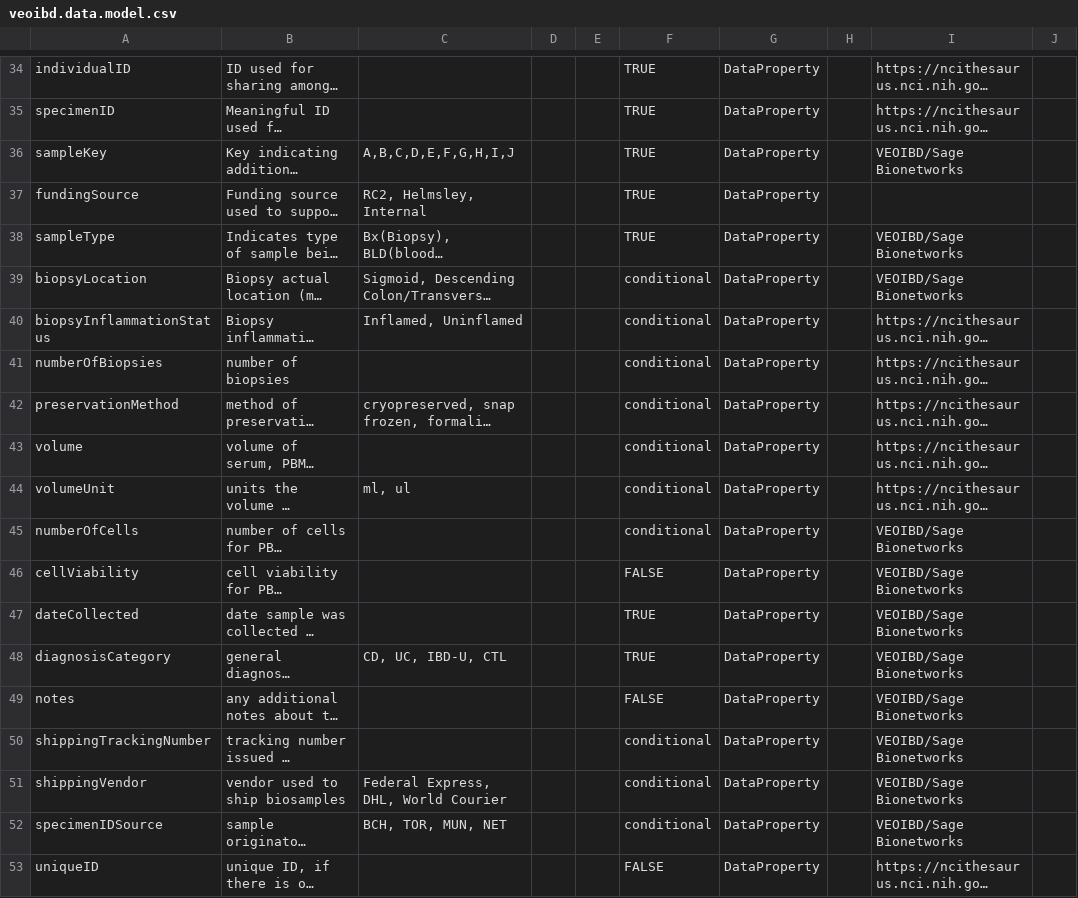
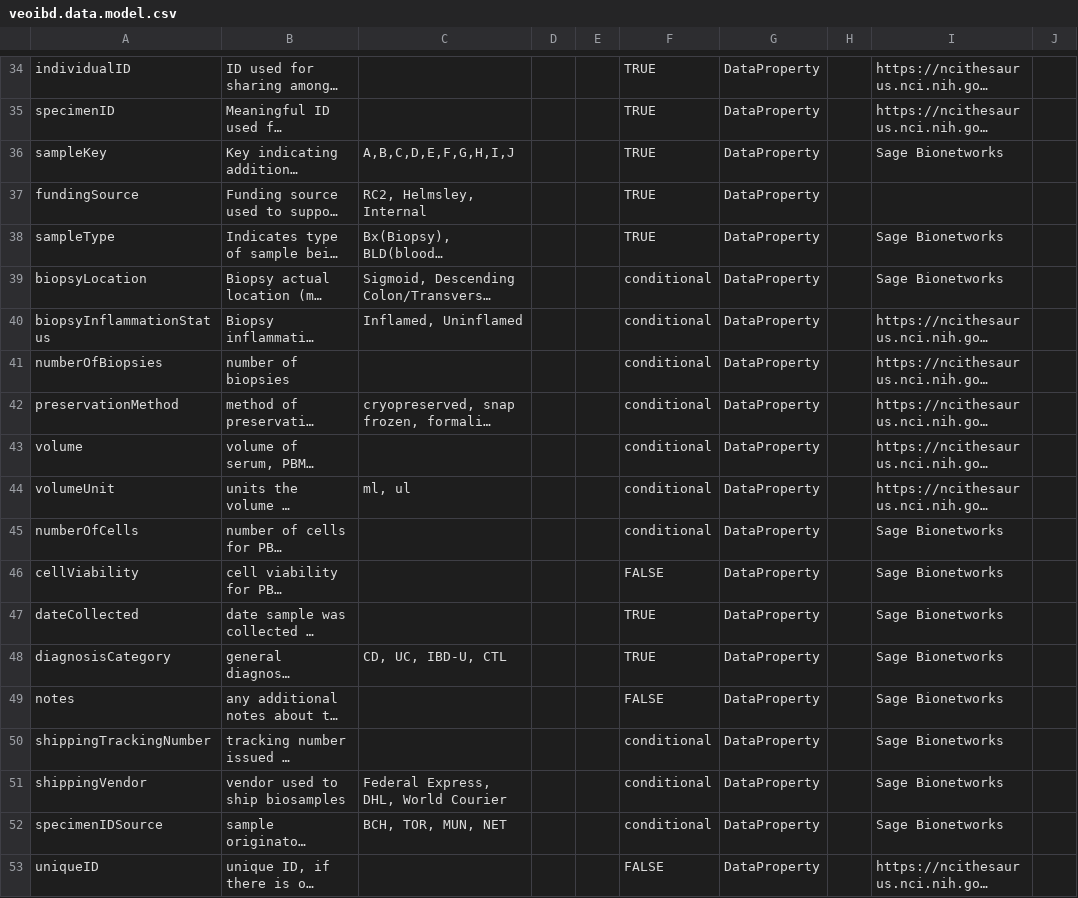
Before and after one commit to eliteportal/data-dictionary, a CSV file: veoibd.data.model.csv, drawn as a sheet; only a part is shown, gaps mark what is left out; long unchanged cells end in …; the diff names each change by its address in the sheet, - before the commit and + after, or states it on an @@ line.

Commit message:
updated source name for Sage

```diff
--- a/veoibd.data.model.csv
+++ b/veoibd.data.model.csv
-I36: VEOIBD/Sage Bionetworks
+I36: Sage Bionetworks
-I38:I39: VEOIBD/Sage Bionetworks
+I38:I39: Sage Bionetworks
-I45:I52: VEOIBD/Sage Bionetworks
+I45:I52: Sage Bionetworks
```
